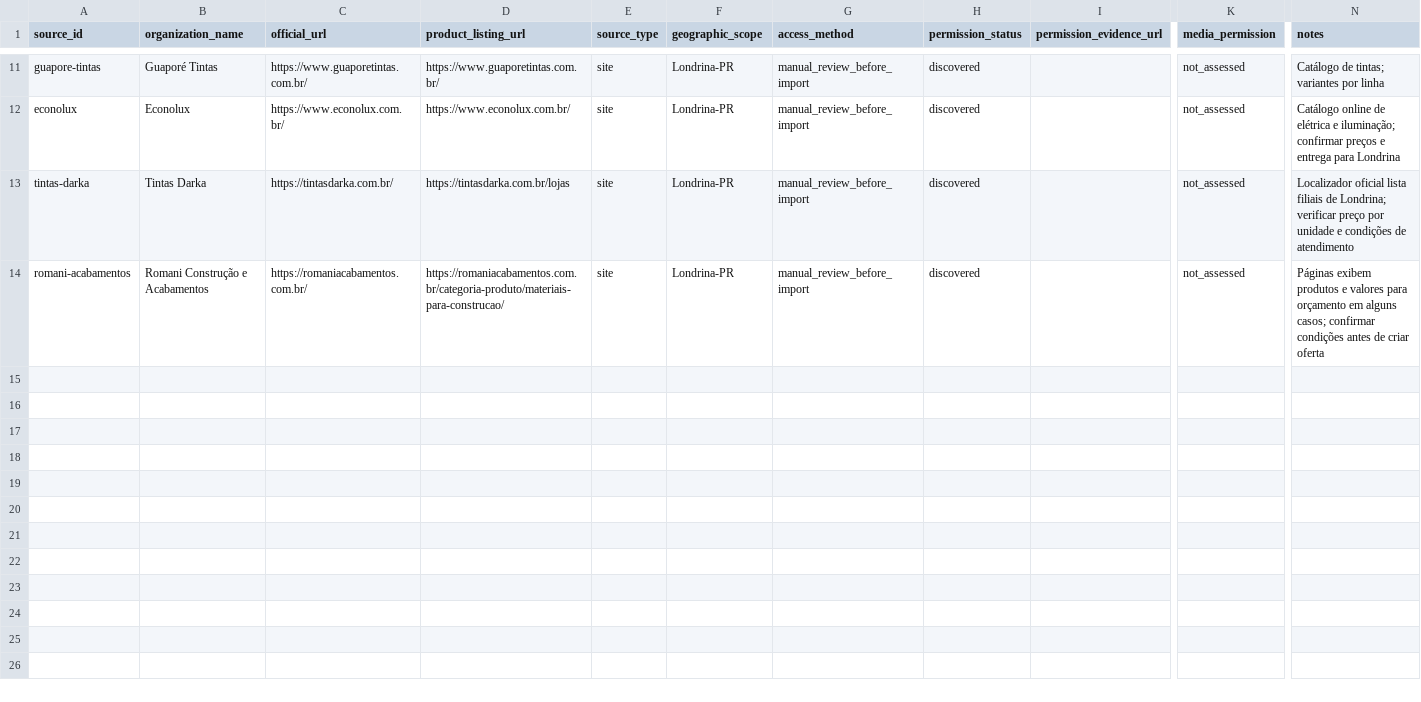
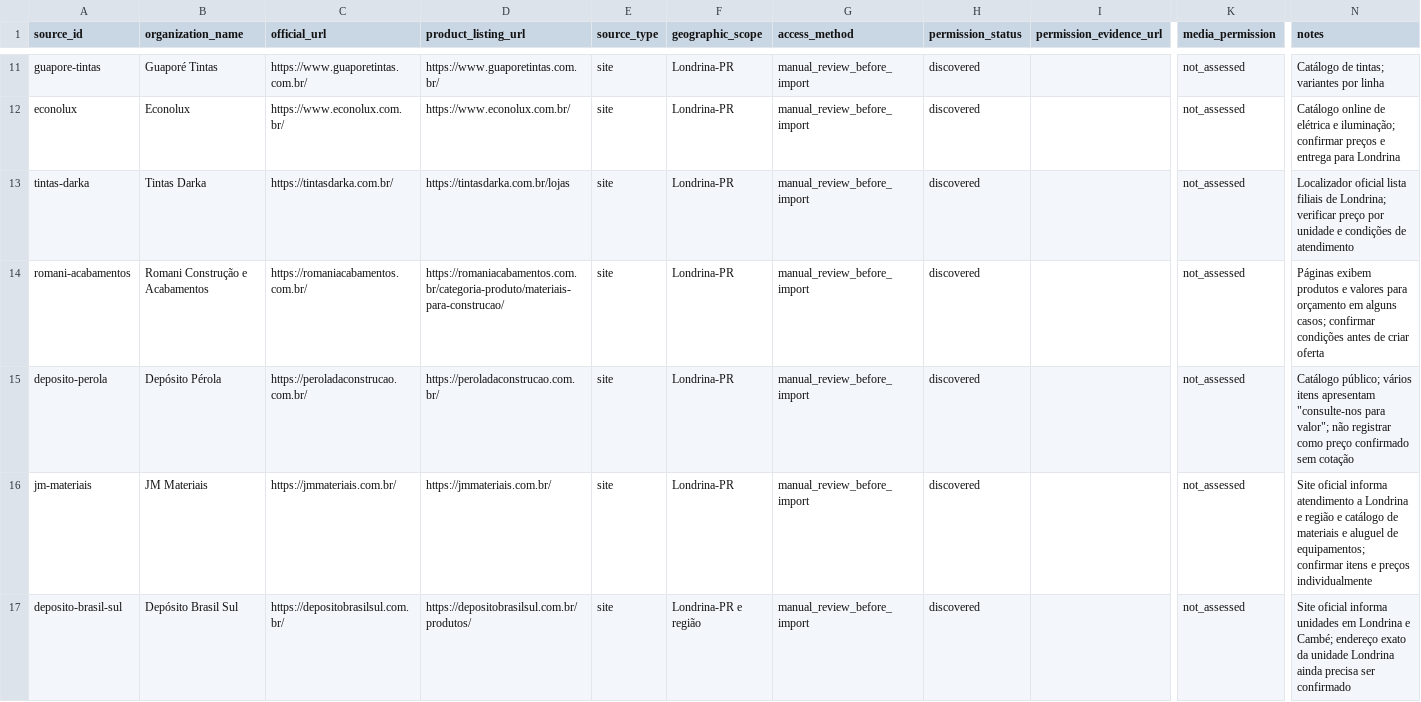
Before and after one commit to Lucas-Belucci-Bellini/Projetos-Futuros, a CSV file: projetos/catalogo-materiais-construcao-londrina/templates/fontes.csv, drawn as a sheet; only a part is shown, gaps mark what is left out; rows hold the shown columns only; the diff names each change by its address in the sheet, - before the commit and + after, or states it on an @@ line.

Commit message:
data: register three additional official retailer sources

```diff
--- a/projetos/catalogo-materiais-construcao-londrina/templates/fontes.csv
+++ b/projetos/catalogo-materiais-construcao-londrina/templates/fontes.csv
+row 15: deposito-perola | Depósito Pérola | https://peroladaconstrucao.com.br/ | https://peroladaconstrucao.com.br/ | site | Londrina-PR | manual_review_before_import | discovered |  | not_assessed | Catálogo público; vários itens apresentam "consulte-nos para valor"; não registrar como preço confirmado sem cotação
+row 16: jm-materiais | JM Materiais | https://jmmateriais.com.br/ | https://jmmateriais.com.br/ | site | Londrina-PR | manual_review_before_import | discovered |  | not_assessed | Site oficial informa atendimento a Londrina e região e catálogo de materiais e aluguel de equipamentos; confirmar itens e preços individualmente
+row 17: deposito-brasil-sul | Depósito Brasil Sul | https://depositobrasilsul.com.br/ | https://depositobrasilsul.com.br/produtos/ | site | Londrina-PR e região | manual_review_before_import | discovered |  | not_assessed | Site oficial informa unidades em Londrina e Cambé; endereço exato da unidade Londrina ainda precisa ser confirmado
```
